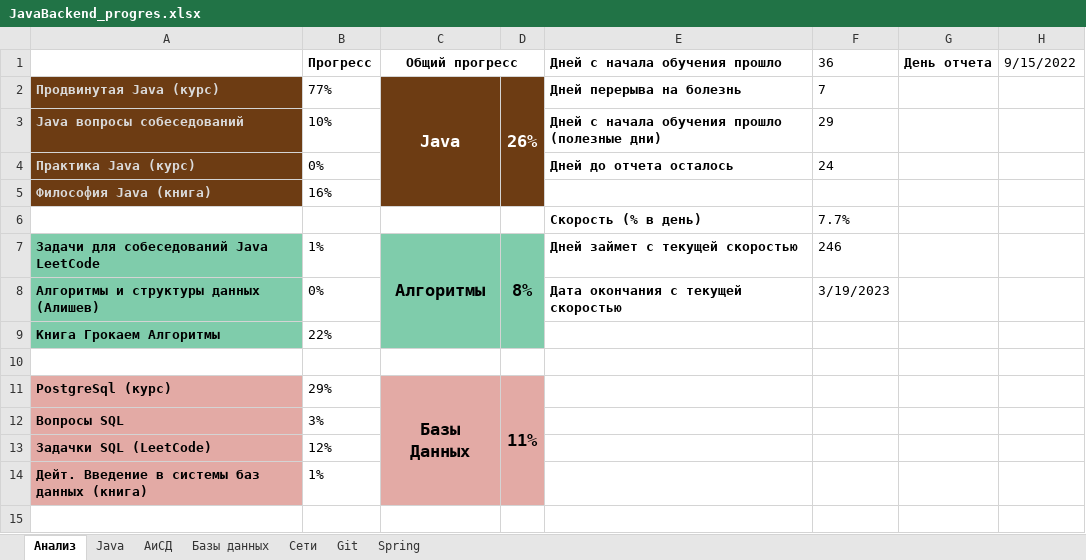
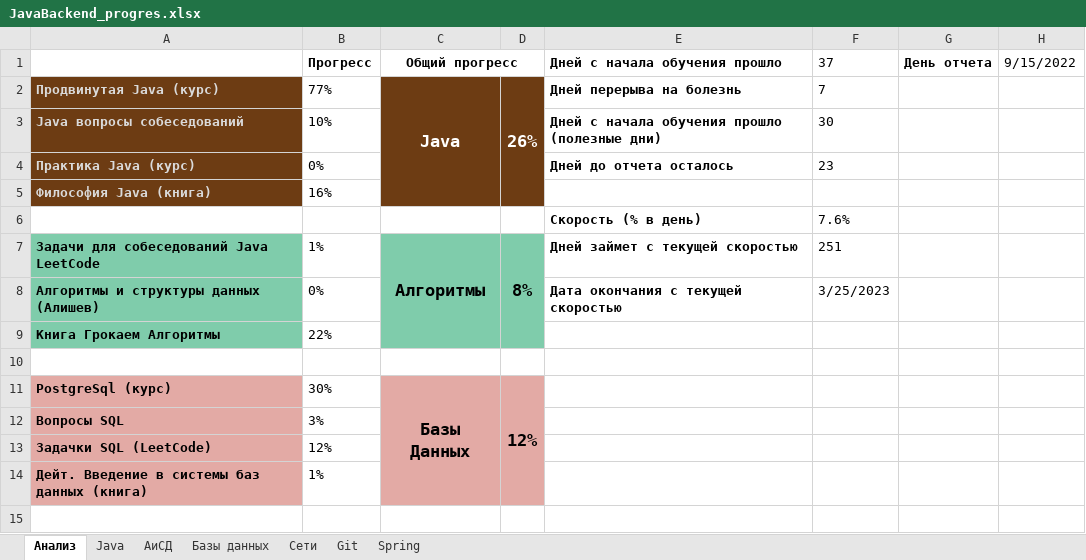
Before and after one commit to Shilaev/Java-Backend, an Excel workbook: JavaBackend_progres.xlsx, sheet Анализ, drawn as a sheet; only a part is shown; values as stored, in another font and other column widths than the file's, no borders; charts and pictures not drawn; the diff names each change by its address in the sheet, - before the commit and + after, or states it on an @@ line.

Commit message:
update conspect, update progress

```diff
--- a/JavaBackend_progres.xlsx (sheet Анализ)
+++ b/JavaBackend_progres.xlsx (sheet Анализ)
-F1: 36
+F1: 37
-F3 (37): 29
+F3 (37): 30
-F4 (37): 24
+F4 (37): 23
-F6 (37): 7.7%
+F6 (37): 7.6%
-F7 (37): 246
+F7 (37): 251
-F8 (37): 3/19/2023
+F8 (37): 3/25/2023
-B11 (Прогресс): 29%
+B11 (Прогресс): 30%
-D11: 11%
+D11: 12%
```
Also changed, not shown: sheet Базы данных, charts or pictures, 1 other file.
